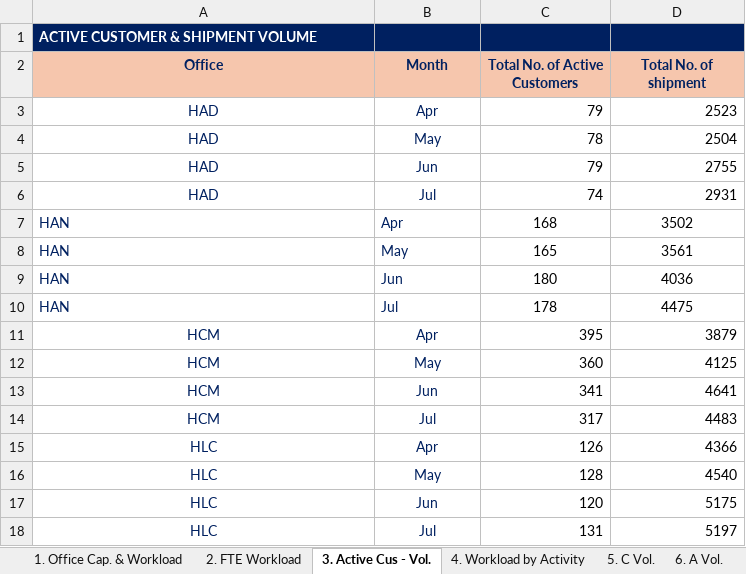
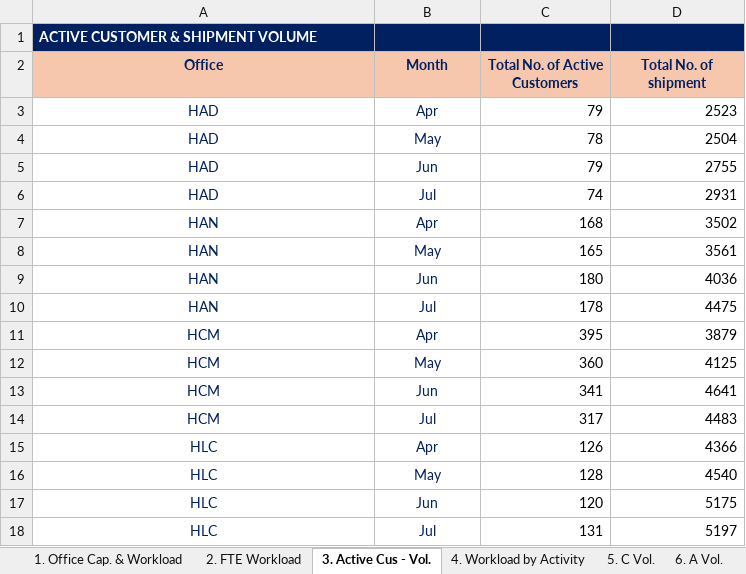
Before and after one commit to NgocYlvn/cs_workload_capacity_2026FY, an Excel workbook: (Not for Office Input) MASTER DATA SOURCE.xlsm, sheet 3. Active Cus - Vol., drawn as a sheet; values as stored, in another font and other column widths than the file's, no borders; the diff names each change by its address in the sheet, - before the commit and + after, or states it on an @@ line.

```diff
--- a/(Not for Office Input) MASTER DATA SOURCE.xlsm (sheet 3. Active Cus - Vol.)
+++ b/(Not for Office Input) MASTER DATA SOURCE.xlsm (sheet 3. Active Cus - Vol.)
-A7:B10 alignment: left
+A7:B10 alignment: center
-C7:D10 alignment: center
+C7:D10 alignment: right
```
Also changed, not shown: sheet 2. FTE Workload, sheet 4. Workload by Activity, sheet 1. Office Cap. & Workload.
